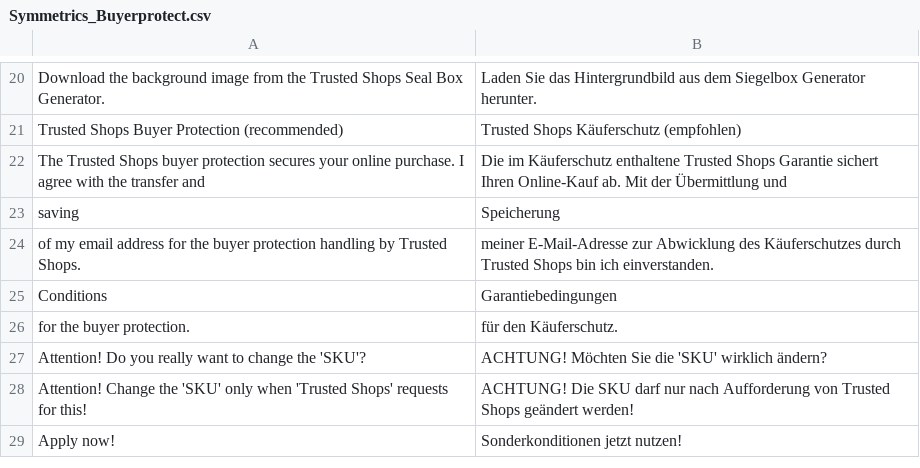
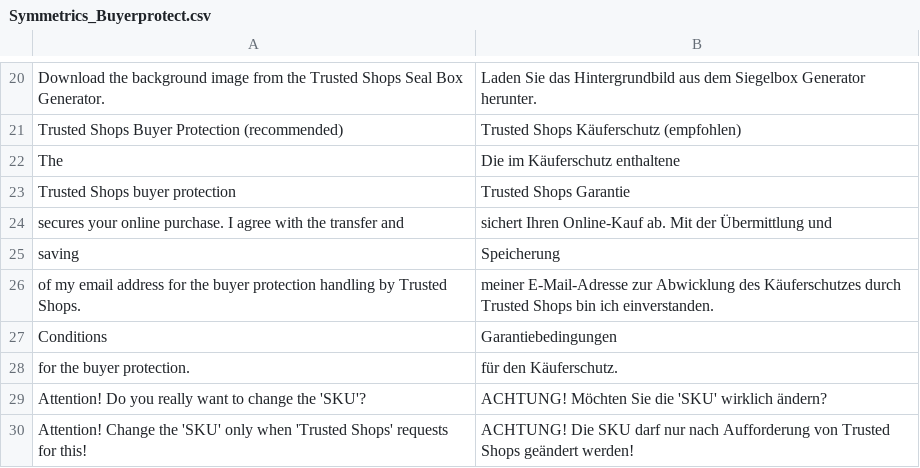
Before and after one commit to welance/trustedshops_buyerprotection, a CSV file: build/app/locale/de_DE/Symmetrics_Buyerprotect.csv, drawn as a sheet; only a part is shown, gaps mark what is left out; the shorter side is filled out with more unchanged rows; removed rows and columns are numbered as before the commit, all else as after; the diff names each change by its address in the sheet, - before the commit and + after, or states it on an @@ line.

```diff
--- a/build/app/locale/de_DE/Symmetrics_Buyerprotect.csv
+++ b/build/app/locale/de_DE/Symmetrics_Buyerprotect.csv
-row 22: The Trusted Shops buyer protection secures your online purchase. I agree with the transfer and | Die im Käuferschutz enthaltene Trusted Shops Garantie sichert Ihren Online-Kauf ab. Mit der Übermittlung und
+row 22: The | Die im Käuferschutz enthaltene
+row 23: Trusted Shops buyer protection | Trusted Shops Garantie
+row 24: secures your online purchase. I agree with the transfer and | sichert Ihren Online-Kauf ab. Mit der Übermittlung und
```
Also changed, not shown: build/app/locale/fr_FR/Symmetrics_Buyerprotect.csv, 1 other file.
